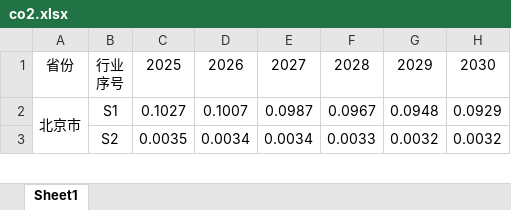
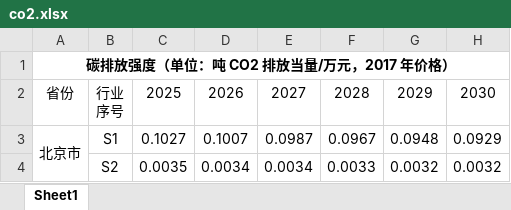
Before and after one commit to zjy243352154/EPI, an Excel workbook: EPI support information/co2.xlsx, sheet Sheet1, drawn as a sheet; only a part is shown; values as stored, in another font and other column widths than the file's, no borders; the diff names each change by its address in the sheet, - before the commit and + after, or states it on an @@ line.

Commit message:
data update
data updated by yukun at 19:58 2024.4.16

```diff
--- a/EPI support information/co2.xlsx (sheet Sheet1)
+++ b/EPI support information/co2.xlsx (sheet Sheet1)
+row 1: 碳排放强度（单位：吨 CO2 排放当量/万元，2017 年价格）
```
Also changed, not shown: EPI support information/an.xlsx, EPI support information/cod.xlsx, 5 other files.
